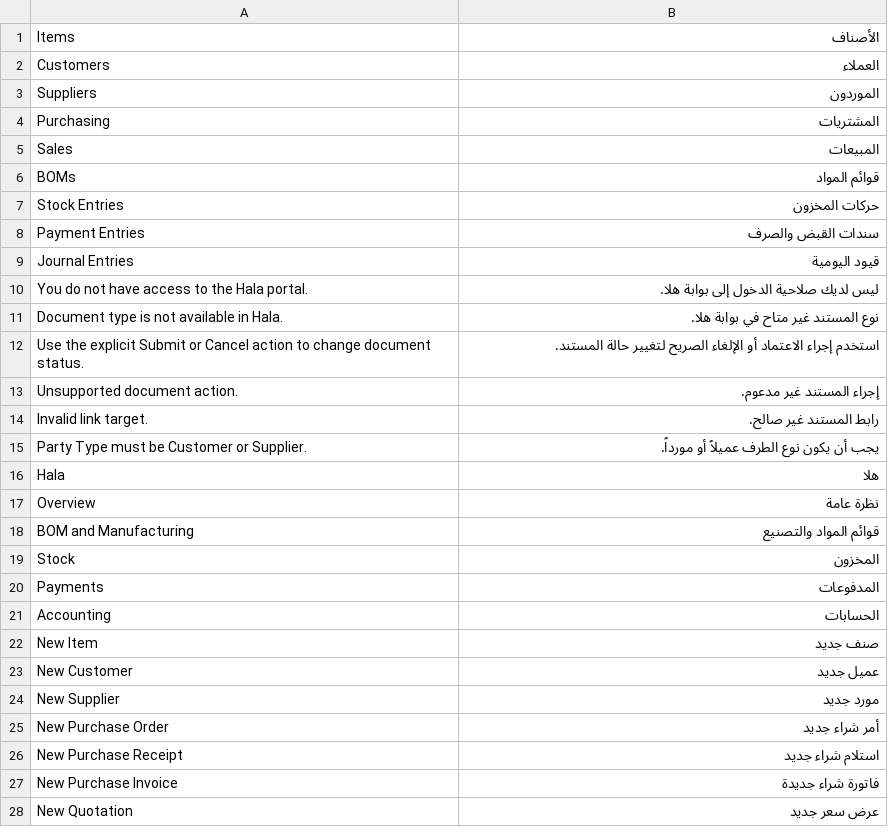
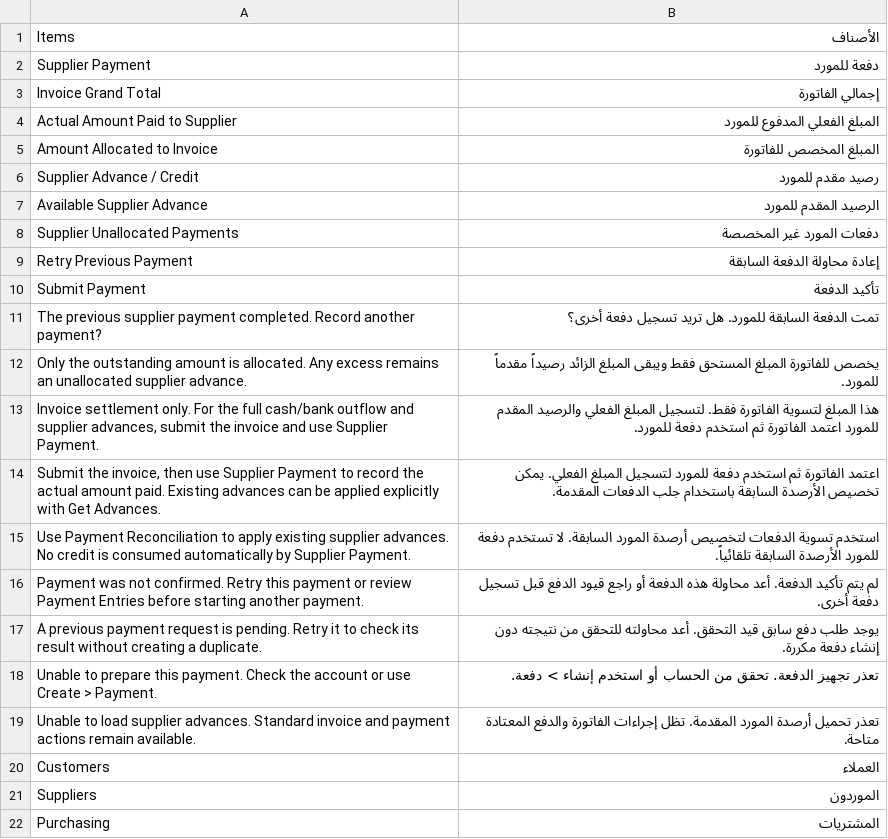
Before and after one commit to nagigithup/hala, a CSV file: hala/translations/ar.csv, drawn as a sheet; only a part is shown; the shorter side is filled out with more unchanged rows; the diff names each change by its address in the sheet, - before the commit and + after, or states it on an @@ line.

Commit message:
feat(hala): support supplier overpayments on purchase invoices

```diff
--- a/hala/translations/ar.csv
+++ b/hala/translations/ar.csv
+row 2: Supplier Payment | دفعة للمورد
+row 3: Invoice Grand Total | إجمالي الفاتورة
+row 4: Actual Amount Paid to Supplier | المبلغ الفعلي المدفوع للمورد
+row 5: Amount Allocated to Invoice | المبلغ المخصص للفاتورة
+row 6: Supplier Advance / Credit | رصيد مقدم للمورد
+row 7: Available Supplier Advance | الرصيد المقدم للمورد
+row 8: Supplier Unallocated Payments | دفعات المورد غير المخصصة
+row 9: Retry Previous Payment | إعادة محاولة الدفعة السابقة
+row 10: Submit Payment | تأكيد الدفعة
+row 11: The previous supplier payment completed. Record another payment? | تمت الدفعة السابقة للمورد. هل تريد تسجيل دفعة أخرى؟
+row 12: Only the outstanding amount is allocated. Any excess remains an unallocated supplier advance. | يخصص للفاتورة المبلغ المستحق فقط ويبقى المبلغ الزائد رصيداً مقدماً للمورد.
+row 13: Invoice settlement only. For the full cash/bank outflow and supplier advances, submit the invoice and use Supplier Payment. | هذا المبلغ لتسوية الفاتورة فقط. لتسجيل المبلغ الفعلي والرصيد المقدم للمورد اعتمد الفاتورة ثم استخدم دفعة للمورد.
+row 14: Submit the invoice, then use Supplier Payment to record the actual amount paid. Existing advances can be applied explicitly with Get Advances. | اعتمد الفاتورة ثم استخدم دفعة للمورد لتسجيل المبلغ الفعلي. يمكن تخصيص الأرصدة السابقة باستخدام جلب الدفعات المقدمة.
+row 15: Use Payment Reconciliation to apply existing supplier advances. No credit is consumed automatically by Supplier Payment. | استخدم تسوية الدفعات لتخصيص أرصدة المورد السابقة. لا تستخدم دفعة للمورد الأرصدة السابقة تلقائياً.
+row 16: Payment was not confirmed. Retry this payment or review Payment Entries before starting another payment. | لم يتم تأكيد الدفعة. أعد محاولة هذه الدفعة أو راجع قيود الدفع قبل تسجيل دفعة أخرى.
+row 17: A previous payment request is pending. Retry it to check its result without creating a duplicate. | يوجد طلب دفع سابق قيد التحقق. أعد محاولته للتحقق من نتيجته دون إنشاء دفعة مكررة.
+row 18: Unable to prepare this payment. Check the account or use Create > Payment. | تعذر تجهيز الدفعة. تحقق من الحساب أو استخدم إنشاء > دفعة.
+row 19: Unable to load supplier advances. Standard invoice and payment actions remain available. | تعذر تحميل أرصدة المورد المقدمة. تظل إجراءات الفاتورة والدفع المعتادة متاحة.
```
Also changed, not shown: 7 other files.
